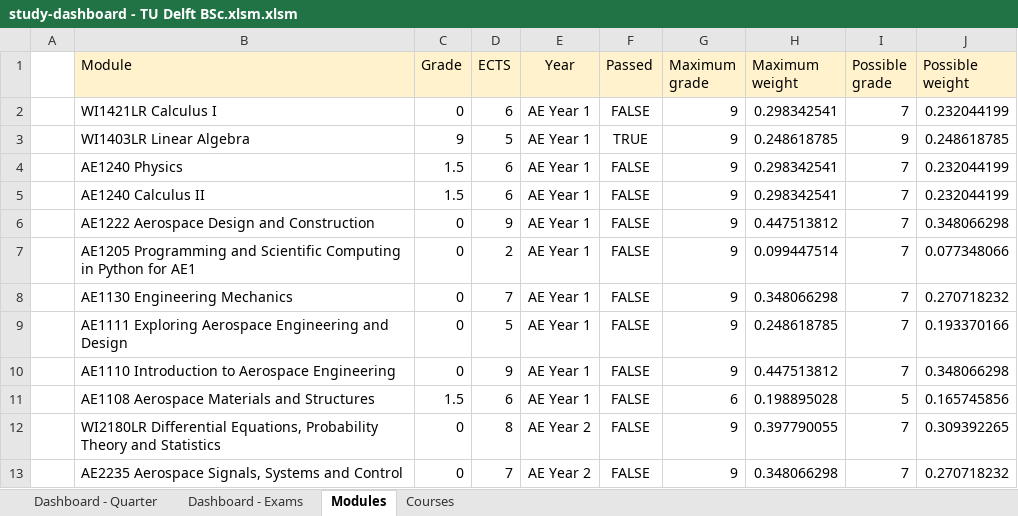
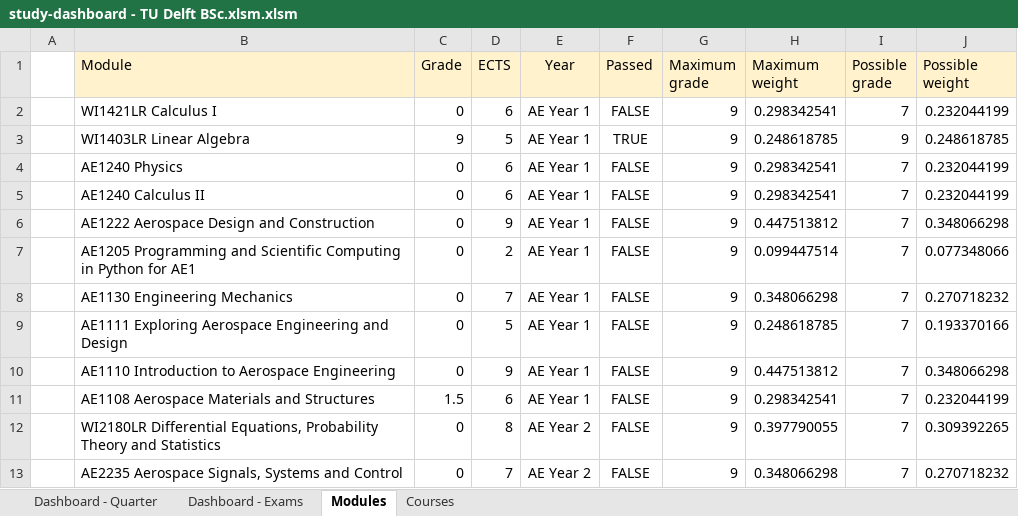
Before and after one commit to alopezrivera/tudelft-ae-study-planner, an Excel workbook: study-dashboard - TU Delft BSc.xlsm.xlsm, sheet Modules, drawn as a sheet; only a part is shown; values as stored, in another font and other column widths than the file's, no borders; conditional formats not drawn; the diff names each change by its address in the sheet, - before the commit and + after, or states it on an @@ line.

```diff
--- a/study-dashboard - TU Delft BSc.xlsm.xlsm (sheet Modules)
+++ b/study-dashboard - TU Delft BSc.xlsm.xlsm (sheet Modules)
-C4:C5 (Grade): 1.5
+C4:C5 (Grade): 0
-G11 (Maximum grade): 6
+G11 (Maximum grade): 9
-H11 (Maximum weight): 0.198895028
+H11 (Maximum weight): 0.298342541
-I11 (Possible grade): 5
+I11 (Possible grade): 7
-J11 (Possible weight): 0.165745856
+J11 (Possible weight): 0.232044199
```
Also changed, not shown: sheet Dashboard - Exams, sheet Dashboard - Quarter, sheet Courses, formulas that keep their value.
